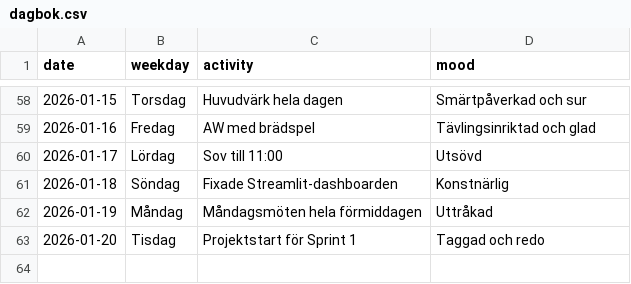
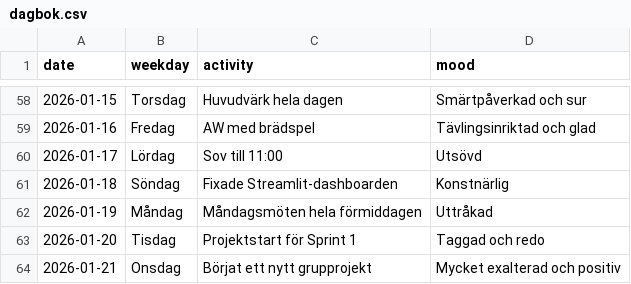
Before and after one commit to glennart8/personal_agent, a CSV file: data/dagbok.csv, drawn as a sheet; only a part is shown, gaps mark what is left out; the diff names each change by its address in the sheet, - before the commit and + after, or states it on an @@ line.

Commit message:
Changed name from rag_agent to diary_agent, made a SST_agent with output_type of the model DiaryExtraction (this extracts the activities and mood of the user for the specific day).  Added functions for transcribing audio from microphone with faster-whisper, sending the transcibed text too SST-agent. Saving both the wav-file and inserting into dagbok.csv. Made a simple test to list all audio devices to find the one needed for recording.

```diff
--- a/data/dagbok.csv
+++ b/data/dagbok.csv
+row 64: 2026-01-21 | Onsdag | Börjat ett nytt grupprojekt | Mycket exalterad och positiv
```
Also changed, not shown: 12 other files.
